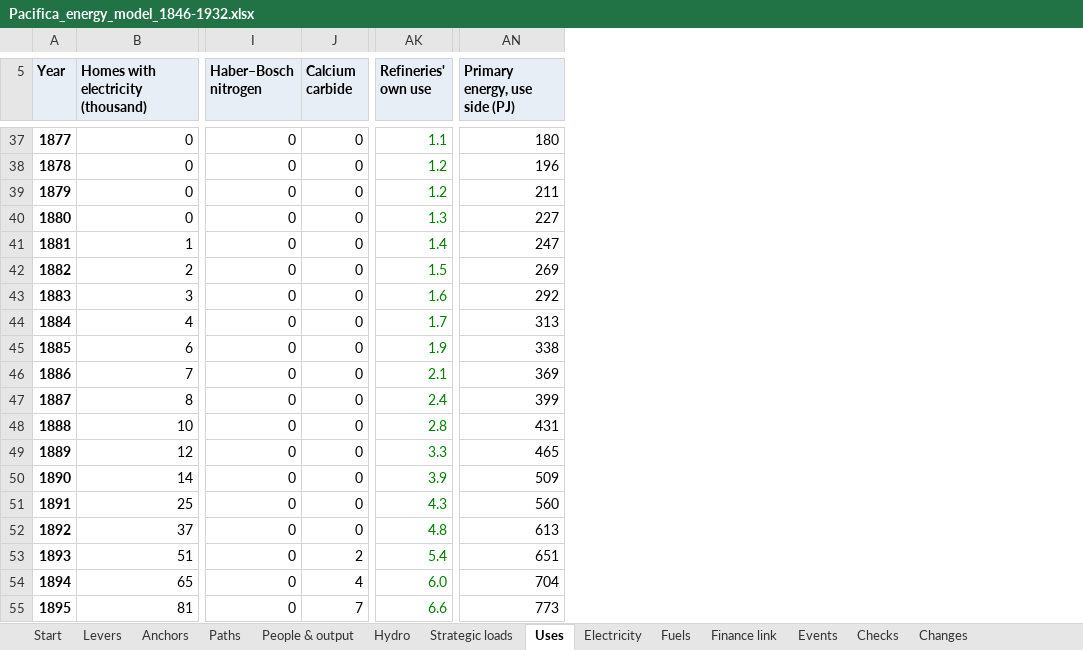
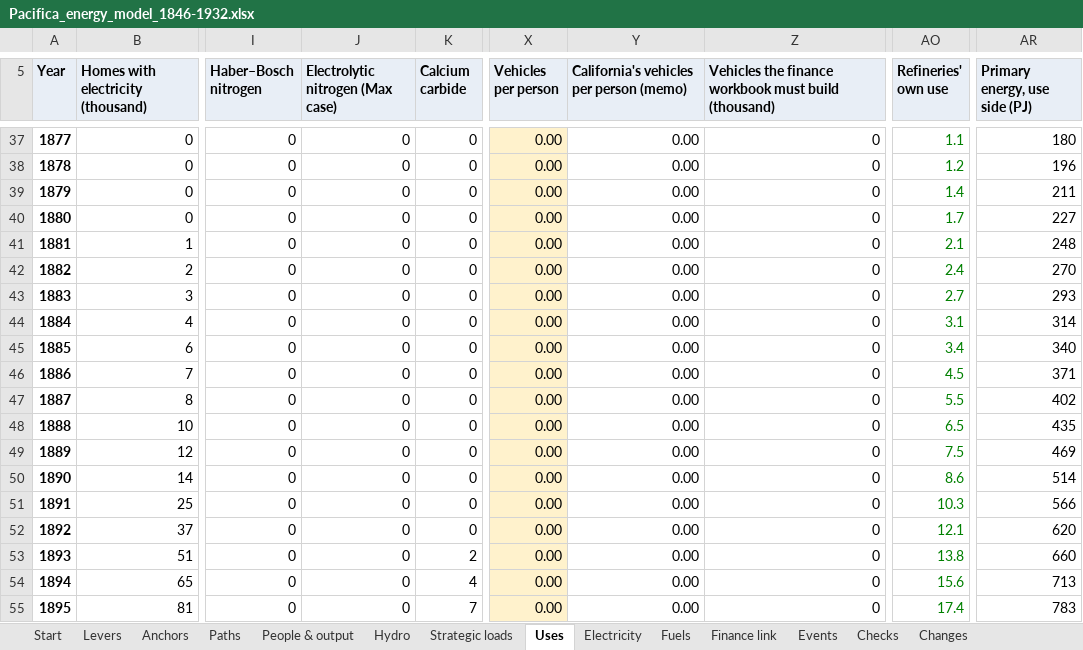
Before and after one commit to c-voelkle/pacifica, an Excel workbook: energy/Pacifica_energy_model_1846-1932.xlsx, sheet Uses, drawn as a sheet; only a part is shown, gaps mark what is left out; values as stored, in another font and other column widths than the file's, no borders; addresses are those after the commit; the diff covers the shown part only; the diff names each change by its address in the sheet, - before the commit and + after, or states it on an @@ line.

```diff
--- a/energy/Pacifica_energy_model_1846-1932.xlsx (sheet Uses)
+++ b/energy/Pacifica_energy_model_1846-1932.xlsx (sheet Uses)
+column J (Electrolytic nitrogen (Max case)), rows 37-55: all 0
+column X (Vehicles per person), rows 37-55: all 0.00
+column Y, row 5: California's vehicles per person (memo); rows 37-55: all 0.00
+column Z, row 5: Vehicles the finance workbook must build (thousand); rows 37-55: all 0
-AO39 (Refineries' own use): 1.2
+AO39 (Refineries' own use): 1.4
-AO40 (Refineries' own use): 1.3
+AO40 (Refineries' own use): 1.7
-AO41 (Refineries' own use): 1.4
+AO41 (Refineries' own use): 2.1
-AR41 (Primary energy, use side (PJ)): 247
+AR41 (Primary energy, use side (PJ)): 248
-AO42 (Refineries' own use): 1.5
+AO42 (Refineries' own use): 2.4
-AR42 (Primary energy, use side (PJ)): 269
+AR42 (Primary energy, use side (PJ)): 270
-AO43 (Refineries' own use): 1.6
+AO43 (Refineries' own use): 2.7
-AR43 (Primary energy, use side (PJ)): 292
+AR43 (Primary energy, use side (PJ)): 293
-AO44 (Refineries' own use): 1.7
+AO44 (Refineries' own use): 3.1
-AR44 (Primary energy, use side (PJ)): 313
+AR44 (Primary energy, use side (PJ)): 314
-AO45 (Refineries' own use): 1.9
+AO45 (Refineries' own use): 3.4
-AR45 (Primary energy, use side (PJ)): 338
+AR45 (Primary energy, use side (PJ)): 340
-AO46 (Refineries' own use): 2.1
+AO46 (Refineries' own use): 4.5
-AR46 (Primary energy, use side (PJ)): 369
+AR46 (Primary energy, use side (PJ)): 371
-AO47 (Refineries' own use): 2.4
+AO47 (Refineries' own use): 5.5
-AR47 (Primary energy, use side (PJ)): 399
+AR47 (Primary energy, use side (PJ)): 402
-AO48 (Refineries' own use): 2.8
+AO48 (Refineries' own use): 6.5
-AR48 (Primary energy, use side (PJ)): 431
+AR48 (Primary energy, use side (PJ)): 435
-AO49 (Refineries' own use): 3.3
+AO49 (Refineries' own use): 7.5
-AR49 (Primary energy, use side (PJ)): 465
+AR49 (Primary energy, use side (PJ)): 469
-AO50 (Refineries' own use): 3.9
+AO50 (Refineries' own use): 8.6
-AR50 (Primary energy, use side (PJ)): 509
+AR50 (Primary energy, use side (PJ)): 514
-AO51 (Refineries' own use): 4.3
+AO51 (Refineries' own use): 10.3
-AR51 (Primary energy, use side (PJ)): 560
+AR51 (Primary energy, use side (PJ)): 566
-AO52 (Refineries' own use): 4.8
+AO52 (Refineries' own use): 12.1
-AR52 (Primary energy, use side (PJ)): 613
+AR52 (Primary energy, use side (PJ)): 620
-AO53 (Refineries' own use): 5.4
+AO53 (Refineries' own use): 13.8
-AR53 (Primary energy, use side (PJ)): 651
+AR53 (Primary energy, use side (PJ)): 660
-AO54 (Refineries' own use): 6.0
+AO54 (Refineries' own use): 15.6
-AR54 (Primary energy, use side (PJ)): 704
+AR54 (Primary energy, use side (PJ)): 713
-AO55 (Refineries' own use): 6.6
+AO55 (Refineries' own use): 17.4
-AR55 (Primary energy, use side (PJ)): 773
+AR55 (Primary energy, use side (PJ)): 783
```
Also changed, not shown: 165 edited cells elsewhere in this sheet, sheet Fuels, sheet Paths, sheet Anchors, sheet Start, sheet Finance link, sheet Levers, 5 more sheets, formulas that keep their value, 3 other files.
